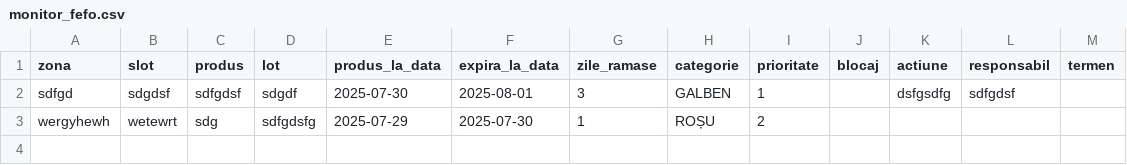
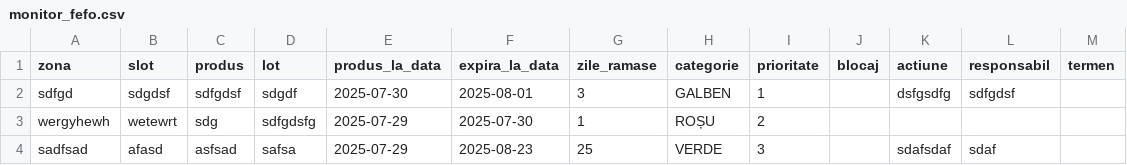
Before and after one commit to diezul/avicola, a CSV file: data/monitor_fefo.csv, drawn as a sheet; the diff names each change by its address in the sheet, - before the commit and + after, or states it on an @@ line.

Commit message:
Adăugare lot nou în Monitor FEFO

```diff
--- a/data/monitor_fefo.csv
+++ b/data/monitor_fefo.csv
+row 4: sadfsad | afasd | asfsad | safsa | 2025-07-29 | 2025-08-23 | 25 | VERDE | 3 |  | sdafsdaf | sdaf
```
